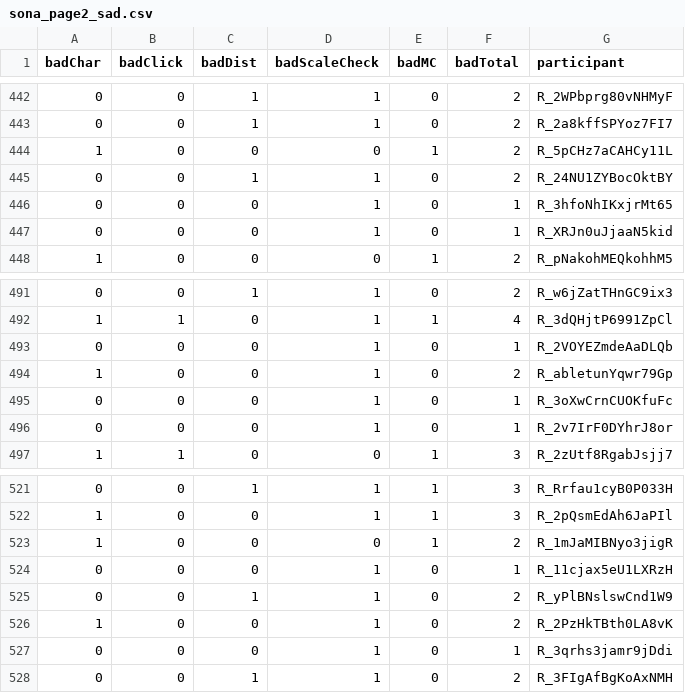
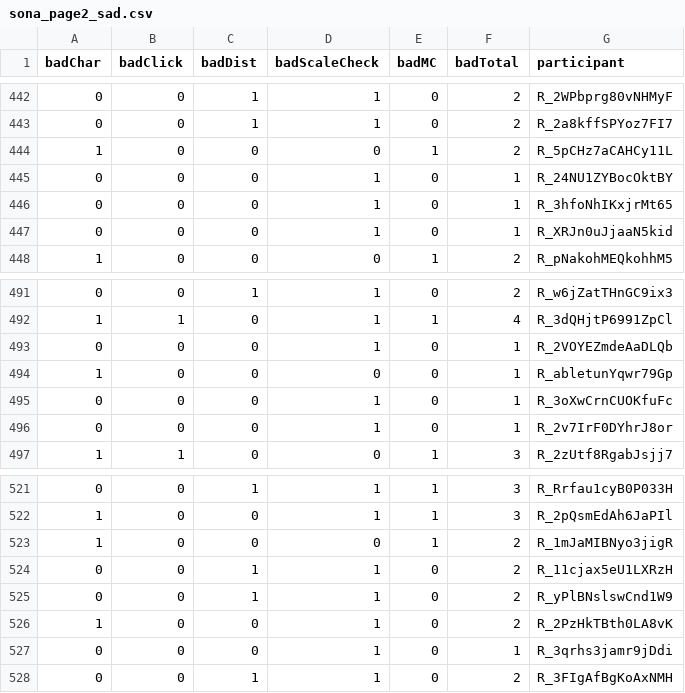
Before and after one commit to doomlab/Gen-Scale, a CSV file: 03_Data/sona_page2_sad.csv, drawn as a sheet; only a part is shown, gaps mark what is left out.

```diff
--- a/03_Data/sona_page2_sad.csv
+++ b/03_Data/sona_page2_sad.csv
@@ -444,3 +444,3 @@
 1,0,0,0,1,2,"R_5pCHz7aCAHCy11L"
-0,0,1,1,0,2,"R_24NU1ZYBocOktBY"
+0,0,0,1,0,1,"R_24NU1ZYBocOktBY"
 0,0,0,1,0,1,"R_3hfoNhIKxjrMt65"
@@ -493,3 +493,3 @@
 0,0,0,1,0,1,"R_2VOYEZmdeAaDLQb"
-1,0,0,1,0,2,"R_abletunYqwr79Gp"
+1,0,0,0,0,1,"R_abletunYqwr79Gp"
 0,0,0,1,0,1,"R_3oXwCrnCUOKfuFc"
@@ -523,3 +523,3 @@
 1,0,0,0,1,2,"R_1mJaMIBNyo3jigR"
-0,0,0,1,0,1,"R_11cjax5eU1LXRzH"
+0,0,1,1,0,2,"R_11cjax5eU1LXRzH"
 0,0,1,1,0,2,"R_yPlBNslswCnd1W9"
```
Also changed, not shown: 03_Data/sona_data_goodqual.csv, 03_Data/sona_data_replaced.csv, 7 other files.
